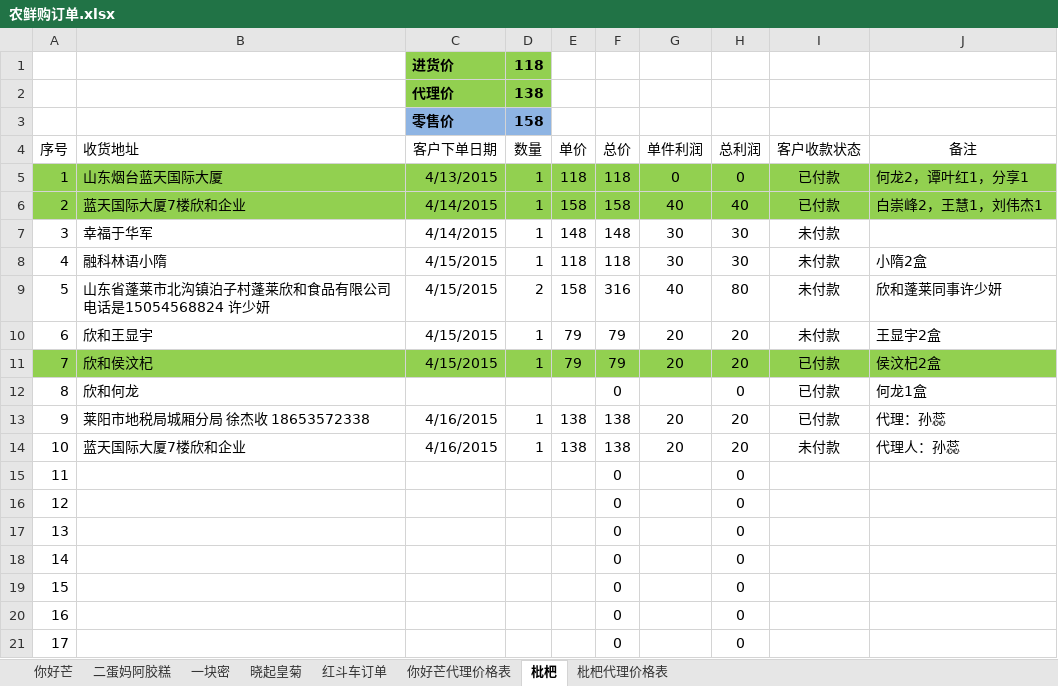
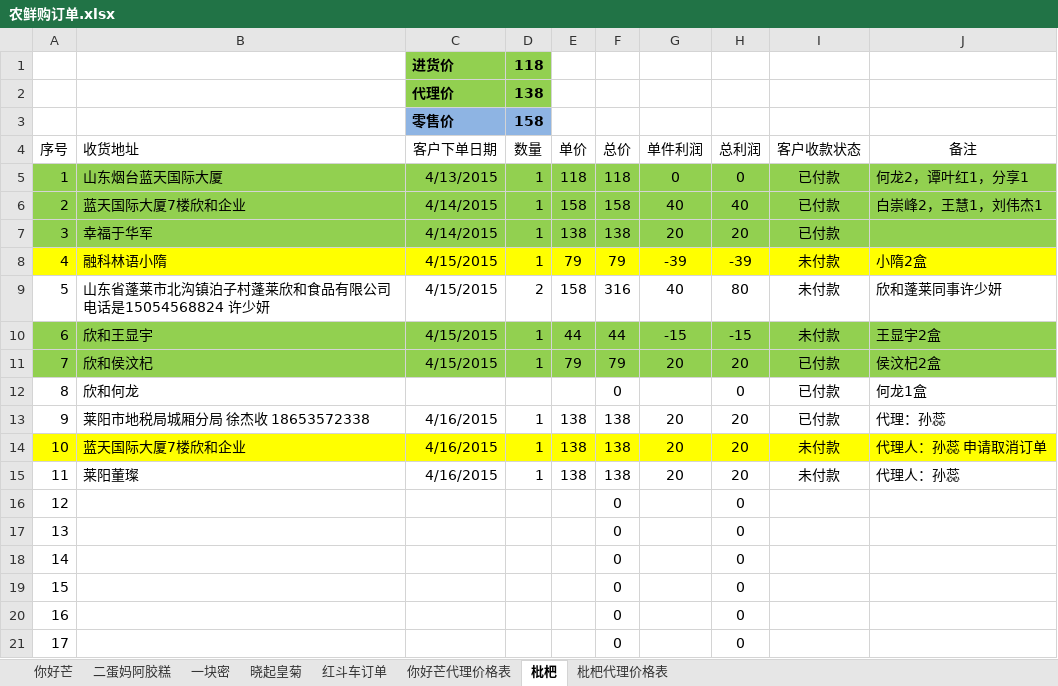
Before and after one commit to ettor/miyou, an Excel workbook: Documents/农鲜购订单.xlsx, sheet 枇杷, drawn as a sheet; only a part is shown; values as stored, in another font and other column widths than the file's, no borders; the diff names each change by its address in the sheet, - before the commit and + after, or states it on an @@ line.

```diff
--- a/Documents/农鲜购订单.xlsx (sheet 枇杷)
+++ b/Documents/农鲜购订单.xlsx (sheet 枇杷)
-A7:J7 fill: none
+A7:J7 fill: #92D050
-E7 (单价): 148
+E7 (单价): 138
-F7 (总价): 148
+F7 (总价): 138
-G7 (单件利润): 30
+G7 (单件利润): 20
-H7 (总利润): 30
+H7 (总利润): 20
-I7 (客户收款状态): 未付款
+I7 (客户收款状态): 已付款
-A8:J8 fill: none
+A8:J8 fill: #FFFF00
-E8 (单价): 118
+E8 (单价): 79
-F8 (总价): 118
+F8 (总价): 79
-G8 (单件利润): 30
+G8 (单件利润): -39
-H8 (总利润): 30
+H8 (总利润): -39
-A10:J10 fill: none
+A10:J10 fill: #92D050
-E10 (单价): 79
+E10 (单价): 44
-F10 (总价): 79
+F10 (总价): 44
-G10 (单件利润): 20
+G10 (单件利润): -15
-H10 (总利润): 20
+H10 (总利润): -15
-A14:J14 fill: none
+A14:J14 fill: #FFFF00
-J14 (备注): 代理人：孙蕊
+J14 (备注): 代理人：孙蕊 申请取消订单
-B15 (收货地址): (empty)
+B15 (收货地址): 莱阳董璨
-C15 (客户下单日期): (empty)
+C15 (客户下单日期): 4/16/2015
-D15 (数量): (empty)
+D15 (数量): 1
-E15 (单价): (empty)
+E15 (单价): 138
-F15 (总价): 0
+F15 (总价): 138
-G15 (单件利润): (empty)
+G15 (单件利润): 20
-H15 (总利润): 0
+H15 (总利润): 20
-I15 (客户收款状态): (empty)
+I15 (客户收款状态): 未付款
-J15 (备注): (empty)
+J15 (备注): 代理人：孙蕊
```
